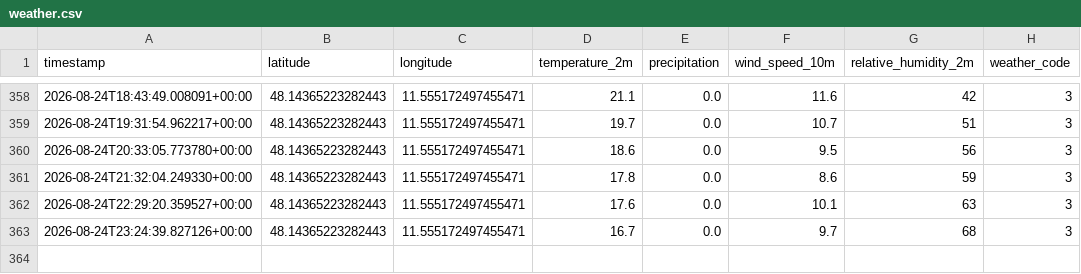
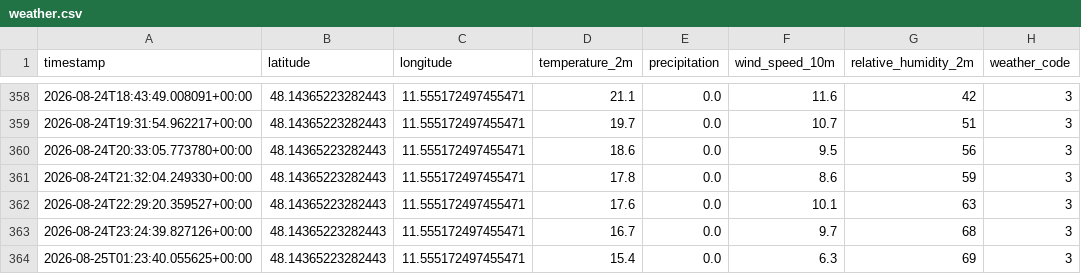
Before and after one commit to Felix-Schnell/MyRadl_Vorhersage, a CSV file: weather.csv, drawn as a sheet; only a part is shown, gaps mark what is left out.

```diff
--- a/weather.csv
+++ b/weather.csv
@@ -363 +363,2 @@ timestamp,latitude,longitude,temperature_2m,precipitation,wind_speed_10m,relativ
 2026-08-24T23:24:39.827126+00:00,48.14365223282443,11.555172497455471,16.7,0.0,9.7,68,3
+2026-08-25T01:23:40.055625+00:00,48.14365223282443,11.555172497455471,15.4,0.0,6.3,69,3
```
